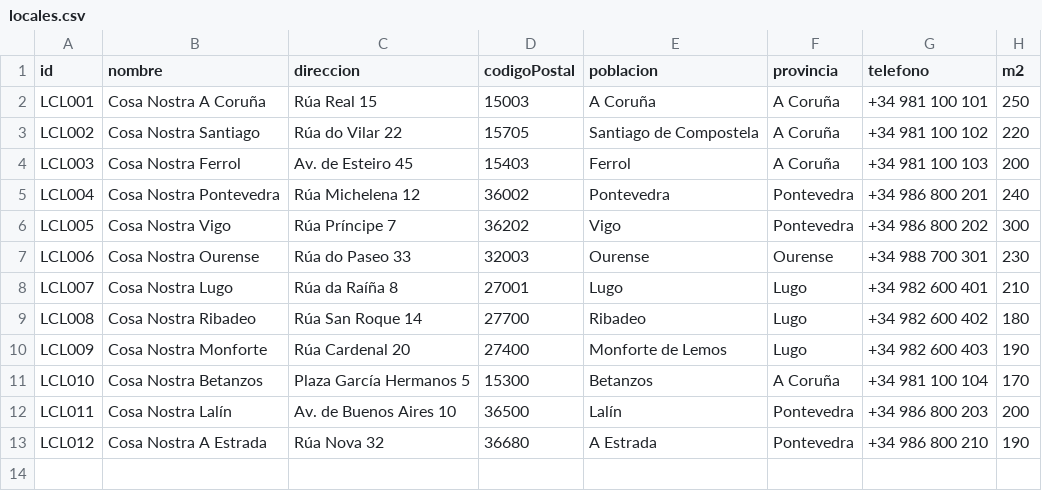
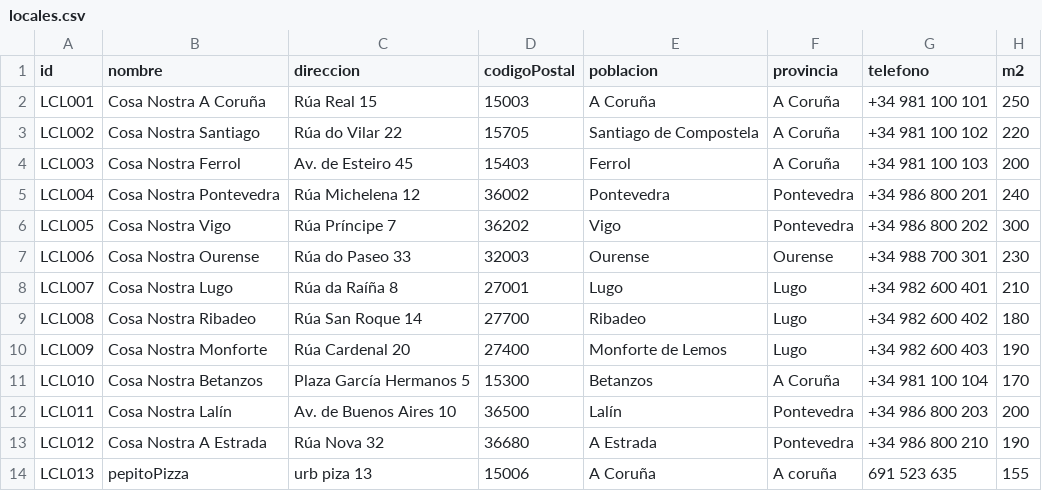
Before and after one commit to Jregueirava/PizzeriaCosaNostra-master, a CSV file: PizzeriaCosaNostra-master/src/main/resources/locales.csv, drawn as a sheet; the diff names each change by its address in the sheet, - before the commit and + after, or states it on an @@ line.

Commit message:
Test unitario con error corregido y tambien esta corregido la actualizacion  de las pizzas e ingredientes

```diff
--- a/PizzeriaCosaNostra-master/src/main/resources/locales.csv
+++ b/PizzeriaCosaNostra-master/src/main/resources/locales.csv
+row 14: LCL013 | pepitoPizza | urb piza 13 | 15006 | A Coruña | A coruña | 691 523 635 | 155
```
Also changed, not shown: 4 other files.
